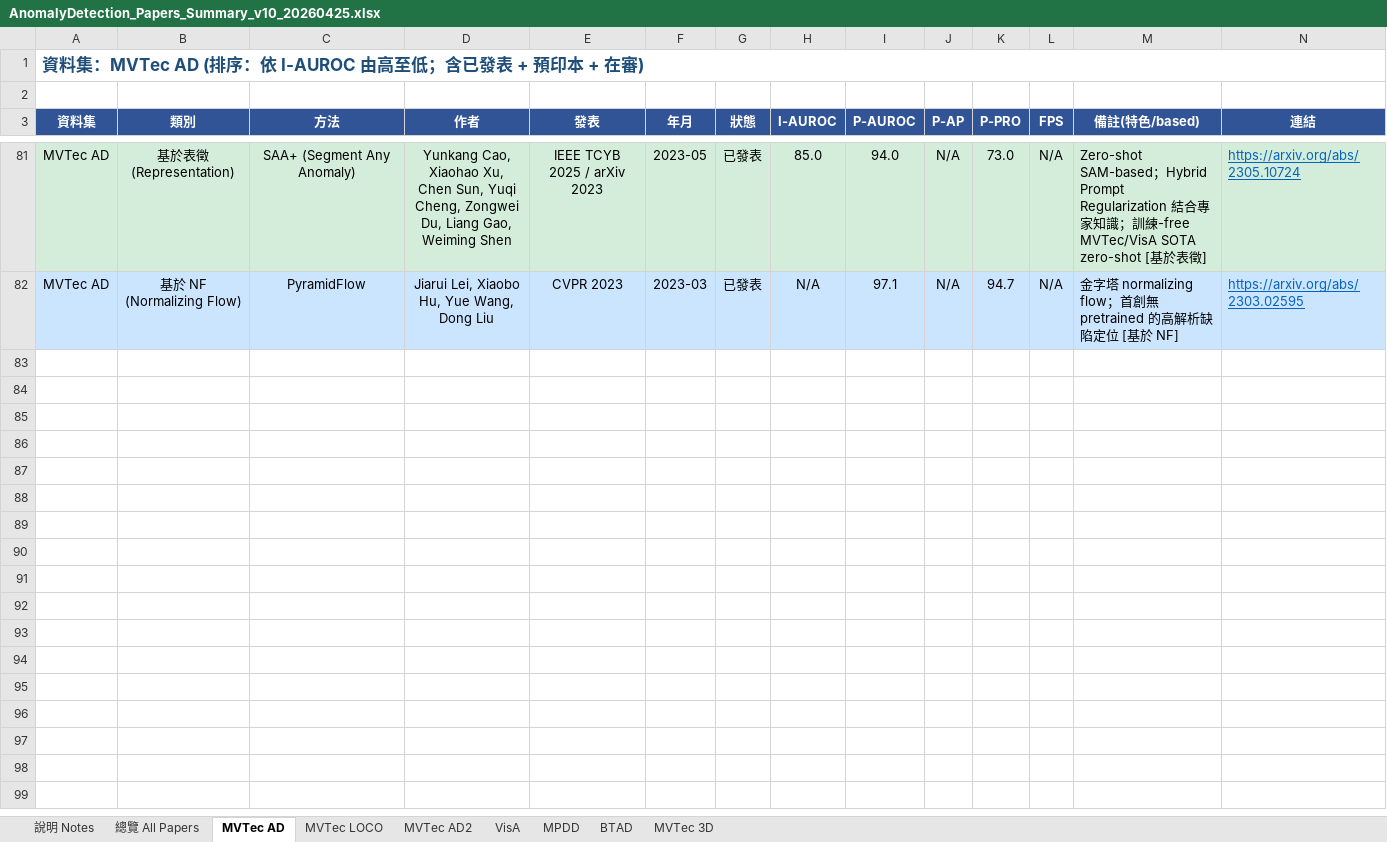
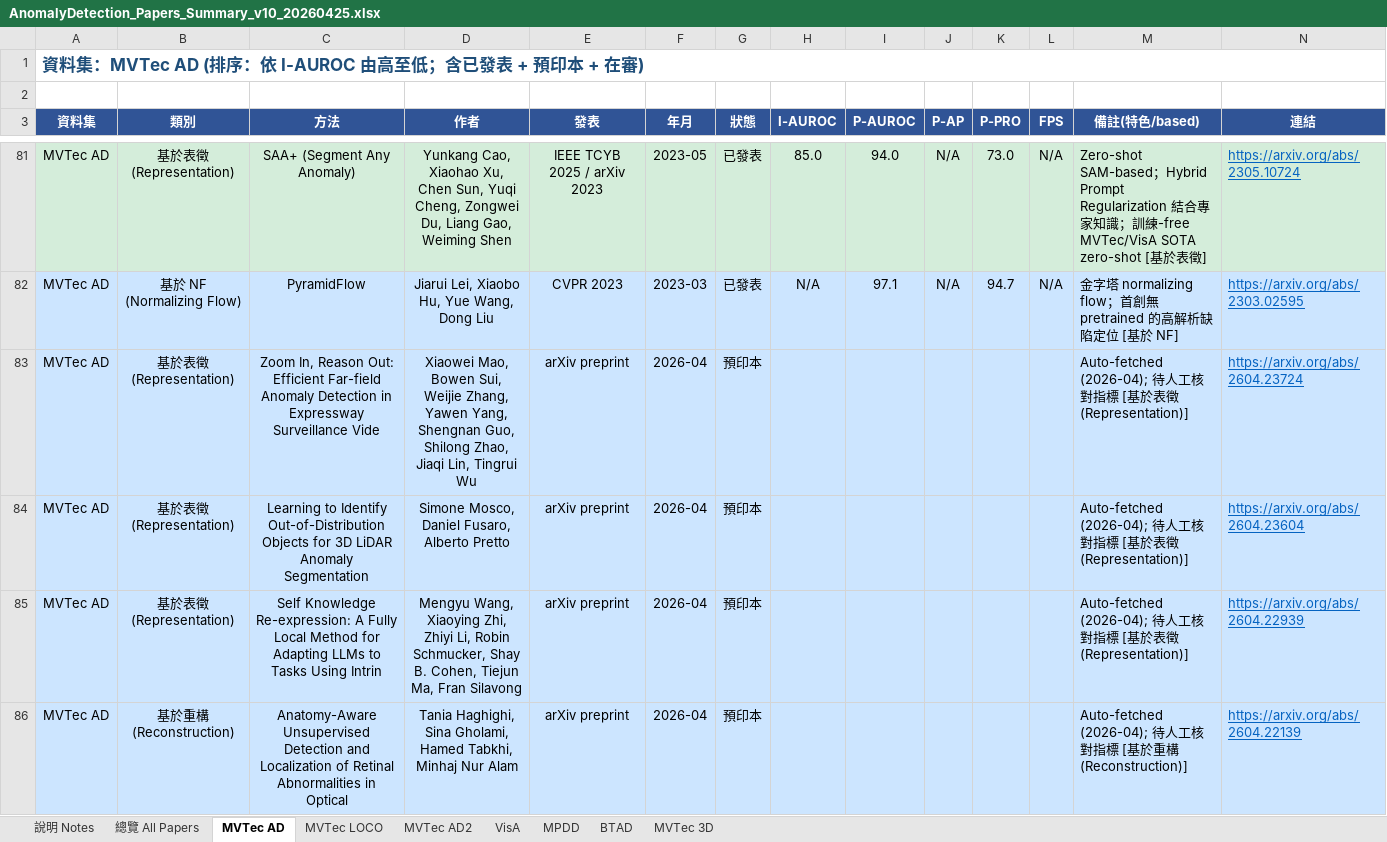
Before and after one commit to 112378074/NTUT-IVI-Lab--SOTA-Literature-Viewer, an Excel workbook: AnomalyDetection_Papers_Summary_v10_20260425.xlsx, sheet MVTec AD, drawn as a sheet; only a part is shown, gaps mark what is left out; values as stored, in another font and other column widths than the file's, no borders; rows hold the shown columns only; the diff names each change by its address in the sheet, - before the commit and + after, or states it on an @@ line.

Commit message:
auto: +5 AD / +17 OD papers (2026-04-29)

```diff
--- a/AnomalyDetection_Papers_Summary_v10_20260425.xlsx (sheet MVTec AD)
+++ b/AnomalyDetection_Papers_Summary_v10_20260425.xlsx (sheet MVTec AD)
+row 83: MVTec AD | 基於表徵 (Representation) | Zoom In, Reason Out: Efficient Far-field Anomaly Detection in Expressway Surveillance Vide | Xiaowei Mao, Bowen Sui, Weijie Zhang, Yawen Yang, Shengnan Guo, Shilong Zhao, Jiaqi Lin, Tingrui Wu | arXiv preprint | 2026-04 | 預印本 |  |  |  |  |  | Auto-fetched (2026-04); 待人工核對指標 [基於表徵 (Representation)] | https://arxiv.org/abs/2604.23724
+row 84: MVTec AD | 基於表徵 (Representation) | Learning to Identify Out-of-Distribution Objects for 3D LiDAR Anomaly Segmentation | Simone Mosco, Daniel Fusaro, Alberto Pretto | arXiv preprint | 2026-04 | 預印本 |  |  |  |  |  | Auto-fetched (2026-04); 待人工核對指標 [基於表徵 (Representation)] | https://arxiv.org/abs/2604.23604
+row 85: MVTec AD | 基於表徵 (Representation) | Self Knowledge Re-expression: A Fully Local Method for Adapting LLMs to Tasks Using Intrin | Mengyu Wang, Xiaoying Zhi, Zhiyi Li, Robin Schmucker, Shay B. Cohen, Tiejun Ma, Fran Silavong | arXiv preprint | 2026-04 | 預印本 |  |  |  |  |  | Auto-fetched (2026-04); 待人工核對指標 [基於表徵 (Representation)] | https://arxiv.org/abs/2604.22939
+row 86: MVTec AD | 基於重構 (Reconstruction) | Anatomy-Aware Unsupervised Detection and Localization of Retinal Abnormalities in Optical | Tania Haghighi, Sina Gholami, Hamed Tabkhi, Minhaj Nur Alam | arXiv preprint | 2026-04 | 預印本 |  |  |  |  |  | Auto-fetched (2026-04); 待人工核對指標 [基於重構 (Reconstruction)] | https://arxiv.org/abs/2604.22139
```
Also changed, not shown: sheet MVTec 3D, Object_Detection_Papers_Ranking_2021_2026.xlsx, 3 other files.
